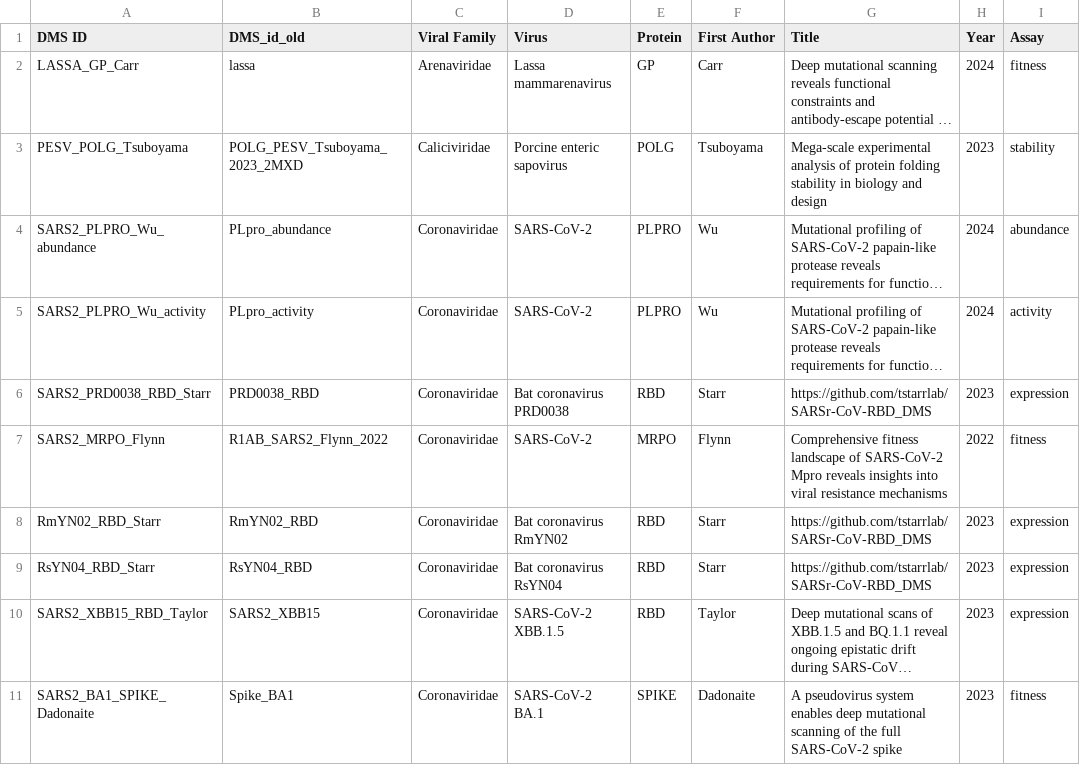
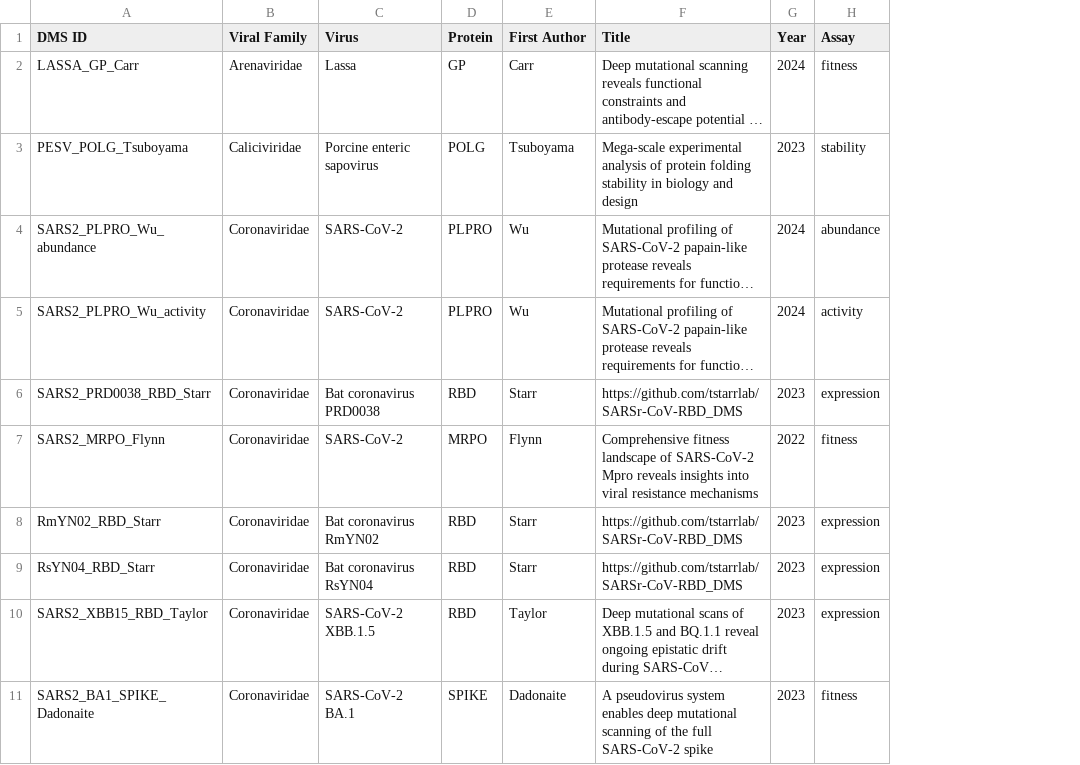
Before and after one commit to debbiemarkslab/priority-viruses, a CSV file: data/reference_files/viral_dms_reference.csv, drawn as a sheet; only a part is shown; long unchanged cells end in …; removed rows and columns are numbered as before the commit, all else as after; the diff covers the shown part only; the diff names each change by its address in the sheet, - before the commit and + after, or states it on an @@ line.

Commit message:
Add files via upload

```diff
--- a/data/reference_files/viral_dms_reference.csv
+++ b/data/reference_files/viral_dms_reference.csv
-column B (DMS_id_old), rows 2-11: lassa | POLG_PESV_Tsuboyama_2023_2MXD | PLpro_abundance | PLpro_activity | PRD0038_RBD | R1AB_SARS2_Flynn_2022 | RmYN02_RBD | RsYN04_RBD | SARS2_XBB15 | Spike_BA1
-C2 (Virus): Lassa mammarenavirus
+C2 (Virus): Lassa
```
Also changed, not shown: 6 edited cells elsewhere in this file.
